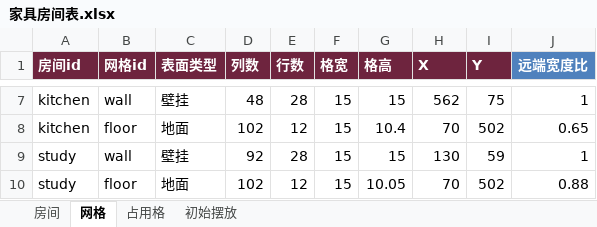
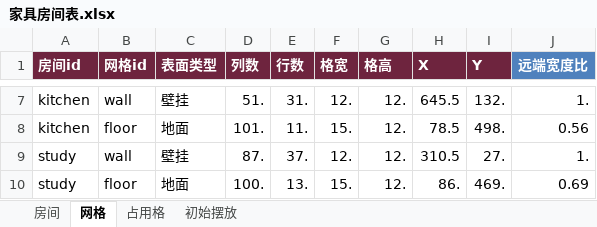
Before and after one commit to CsOHQAQ/2026MasterHouse, an Excel workbook: Excel/家具房间表.xlsx, sheet 网格, drawn as a sheet; only a part is shown, gaps mark what is left out; values as stored, in another font and other column widths than the file's, no borders; the diff covers the shown part only; the diff names each change by its address in the sheet, - before the commit and + after, or states it on an @@ line.

```diff
--- a/Excel/家具房间表.xlsx (sheet 网格)
+++ b/Excel/家具房间表.xlsx (sheet 网格)
-D7 (列数): 48
+D7 (列数): 51.
-E7 (行数): 28
+E7 (行数): 31.
-F7 (格宽): 15
+F7 (格宽): 12.
-G7 (格高): 15
+G7 (格高): 12.
-H7 (X): 562
+H7 (X): 645.5
-I7 (Y): 75
+I7 (Y): 132.
-J7 (远端宽度比): 1
+J7 (远端宽度比): 1.
-D8 (列数): 102
+D8 (列数): 101.
-E8 (行数): 12
+E8 (行数): 11.
-F8 (格宽): 15
+F8 (格宽): 15.
-G8 (格高): 10.4
+G8 (格高): 12.
-H8 (X): 70
+H8 (X): 78.5
-I8 (Y): 502
+I8 (Y): 498.
-J8 (远端宽度比): 0.65
+J8 (远端宽度比): 0.56
-D9 (列数): 92
+D9 (列数): 87.
-E9 (行数): 28
+E9 (行数): 37.
-F9 (格宽): 15
+F9 (格宽): 12.
-G9 (格高): 15
+G9 (格高): 12.
-H9 (X): 130
+H9 (X): 310.5
-I9 (Y): 59
+I9 (Y): 27.
-J9 (远端宽度比): 1
+J9 (远端宽度比): 1.
-D10 (列数): 102
+D10 (列数): 100.
-E10 (行数): 12
+E10 (行数): 13.
-F10 (格宽): 15
+F10 (格宽): 15.
-G10 (格高): 10.05
+G10 (格高): 12.
-H10 (X): 70
+H10 (X): 86.
-I10 (Y): 502
+I10 (Y): 469.
-J10 (远端宽度比): 0.88
+J10 (远端宽度比): 0.69
```
Also changed, not shown: 28 edited cells elsewhere in this sheet, sheet 初始摆放, Excel/家具族表.xlsx, 15 other files.
